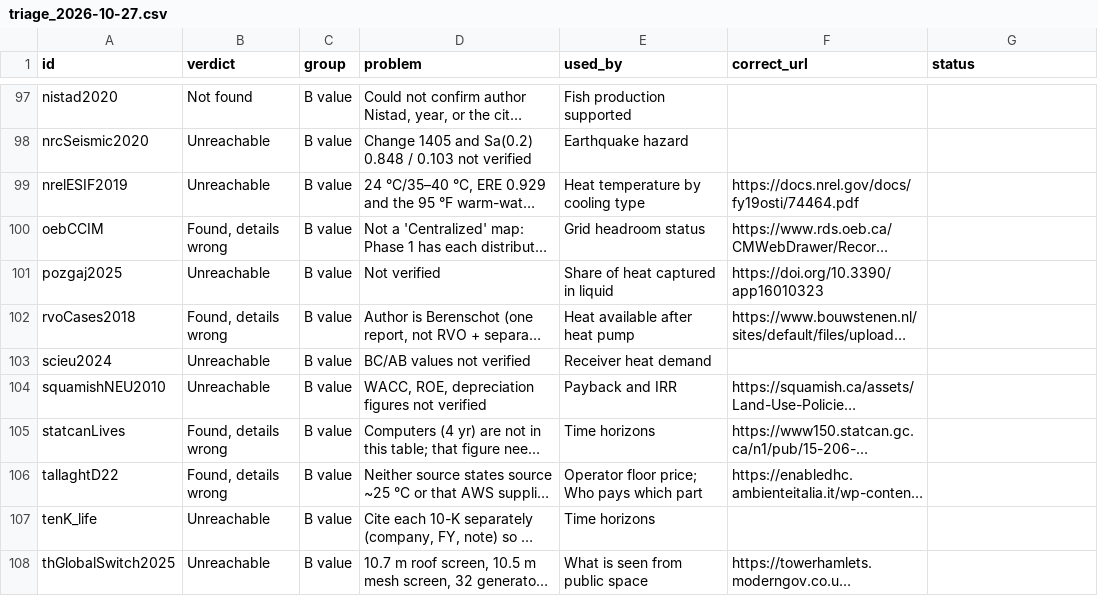
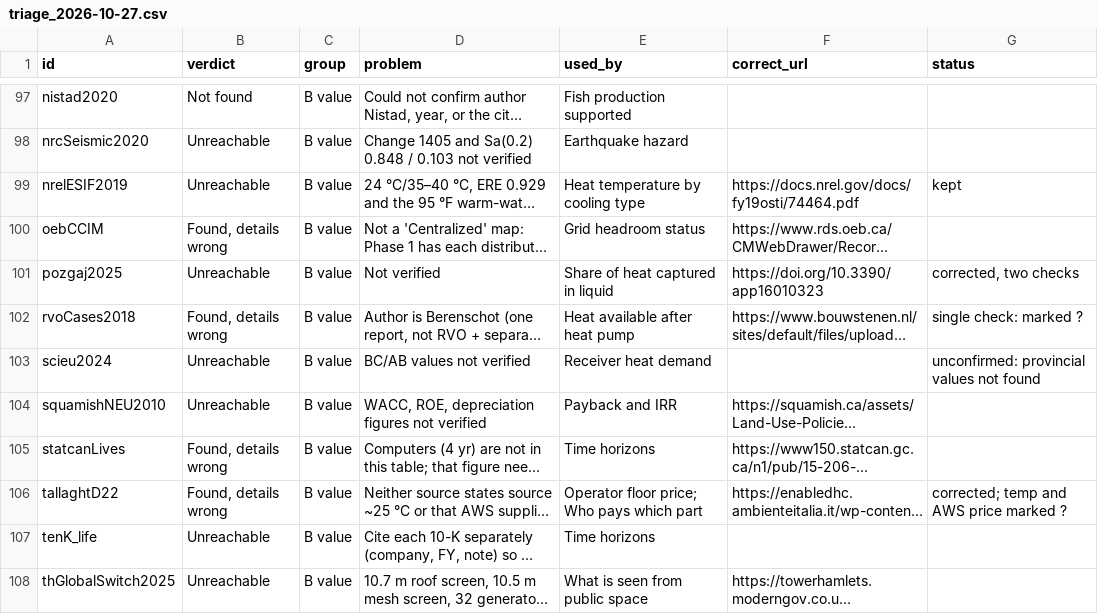
Before and after one commit to JennaBruggeman/beyond-data-siting-tool, a CSV file: checks/sweep/triage_2026-10-27.csv, drawn as a sheet; only a part is shown, gaps mark what is left out; long unchanged cells end in …; the diff covers the shown part only; the diff names each change by its address in the sheet, - before the commit and + after, or states it on an @@ line.

```diff
--- a/checks/sweep/triage_2026-10-27.csv
+++ b/checks/sweep/triage_2026-10-27.csv
-G99 (status): (empty)
+G99 (status): kept
-G101 (status): (empty)
+G101 (status): corrected, two checks
-G102 (status): (empty)
+G102 (status): single check: marked ?
-G103 (status): (empty)
+G103 (status): unconfirmed: provincial values not found
-G106 (status): (empty)
+G106 (status): corrected; temp and AWS price marked ?
```
Also changed, not shown: 28 edited cells elsewhere in this file, 16 other files.
